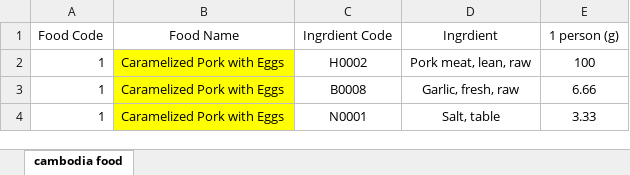
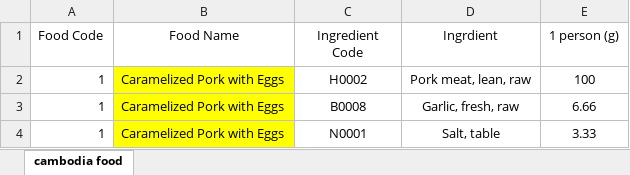
Before and after one commit to Park-HyeonJi/CambodiaNAS, an Excel workbook: data/CambodiaFood_test.xlsx, sheet cambodia food, drawn as a sheet; only a part is shown; values as stored, in another font and other column widths than the file's, no borders; the diff names each change by its address in the sheet, - before the commit and + after, or states it on an @@ line.

```diff
--- a/data/CambodiaFood_test.xlsx (sheet cambodia food)
+++ b/data/CambodiaFood_test.xlsx (sheet cambodia food)
-C1: Ingrdient Code
+C1: Ingredient Code
```
Also changed, not shown: data/FoodIngredient_test.xlsx, 8 other files.
